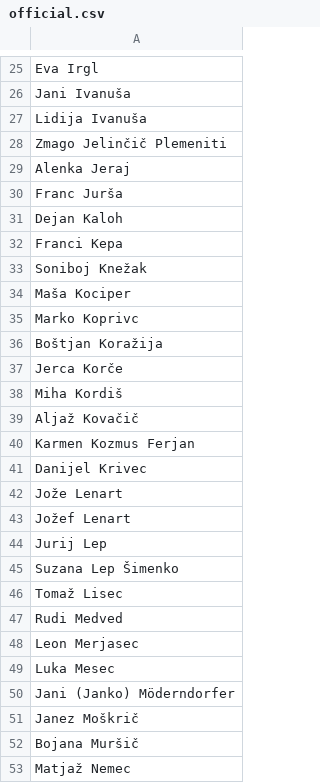
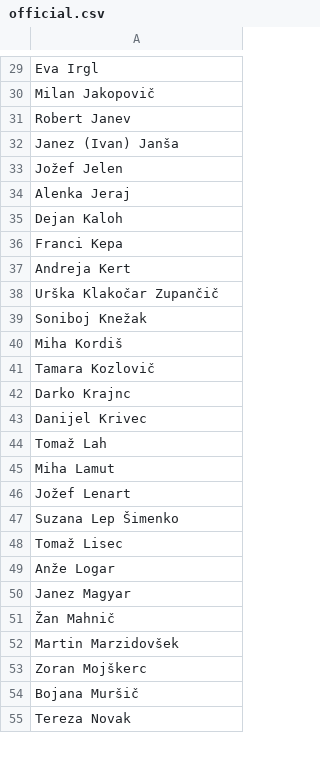
Before and after one commit to every-politician-scrapers/slovenia-national-assembly, a CSV file: data/official.csv, drawn as a sheet; only a part is shown, gaps mark what is left out; removed rows and columns are numbered as before the commit, all else as after; the diff covers the shown part only; the diff names each change by its address in the sheet, - before the commit and + after, or states it on an @@ line.

```diff
--- a/data/official.csv
+++ b/data/official.csv
-A30: Jani Ivanuša
+A30: Milan Jakopovič
-A31: Lidija Ivanuša
+A31: Robert Janev
-A32: Zmago Jelinčič Plemeniti
+A32: Janez (Ivan) Janša
+row 33: Jožef Jelen
-row 30: Franc Jurša
+row 37: Andreja Kert
+row 38: Urška Klakočar Zupančič
-row 34: Maša Kociper
-row 35: Marko Koprivc
-row 36: Boštjan Koražija
-row 37: Jerca Korče
-A41: Aljaž Kovačič
+A41: Tamara Kozlovič
-A42: Karmen Kozmus Ferjan
+A42: Darko Krajnc
-A44: Jože Lenart
+A44: Tomaž Lah
+row 45: Miha Lamut
-row 44: Jurij Lep
-A49: Rudi Medved
+A49: Anže Logar
-A50: Leon Merjasec
+A50: Janez Magyar
-A51: Luka Mesec
+A51: Žan Mahnič
-A52: Jani (Janko) Möderndorfer
+A52: Martin Marzidovšek
-A53: Janez Moškrič
+A53: Zoran Mojškerc
-A55: Matjaž Nemec
+A55: Tereza Novak
```
Also changed, not shown: 14 added rows, 12 removed rows and 31 edited cells elsewhere in this file, 1 other file.
